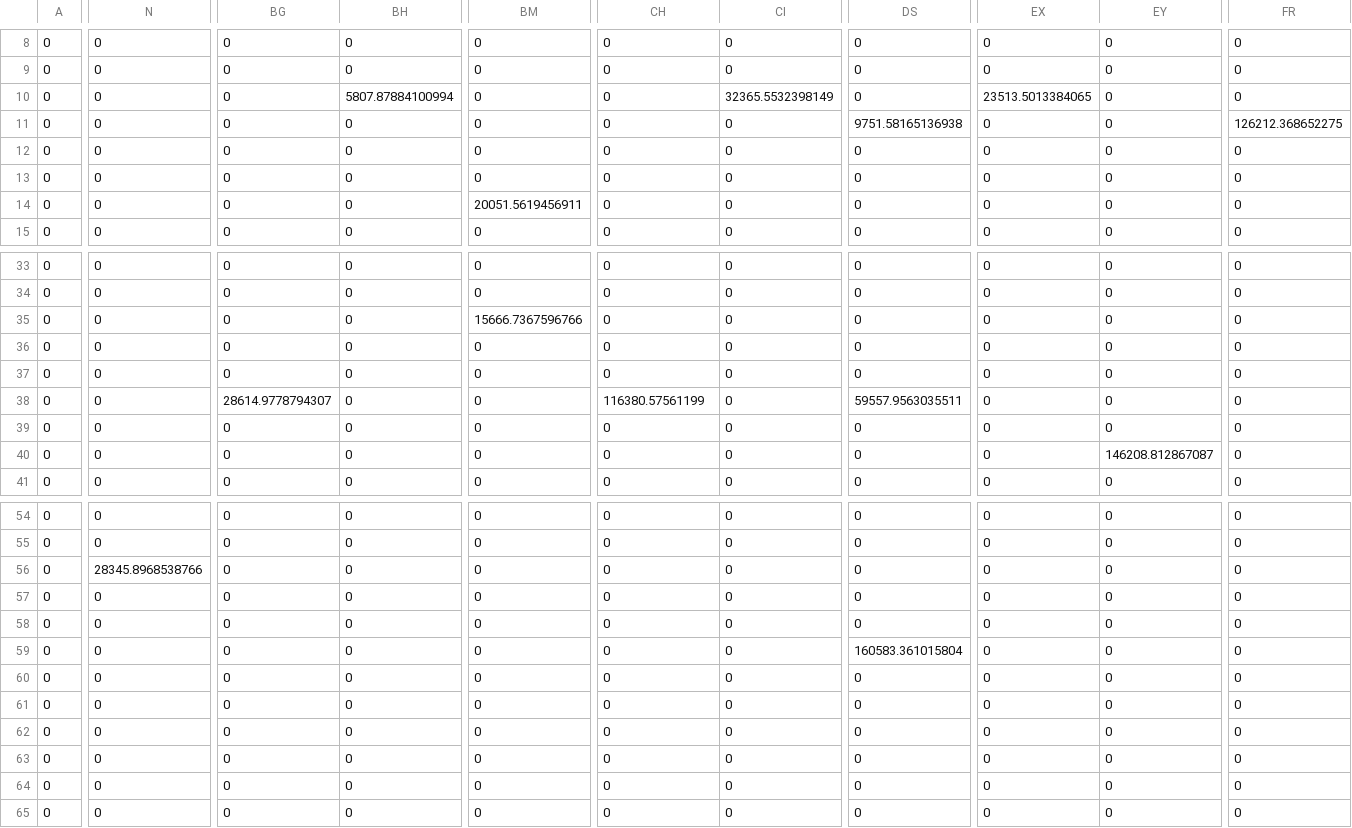
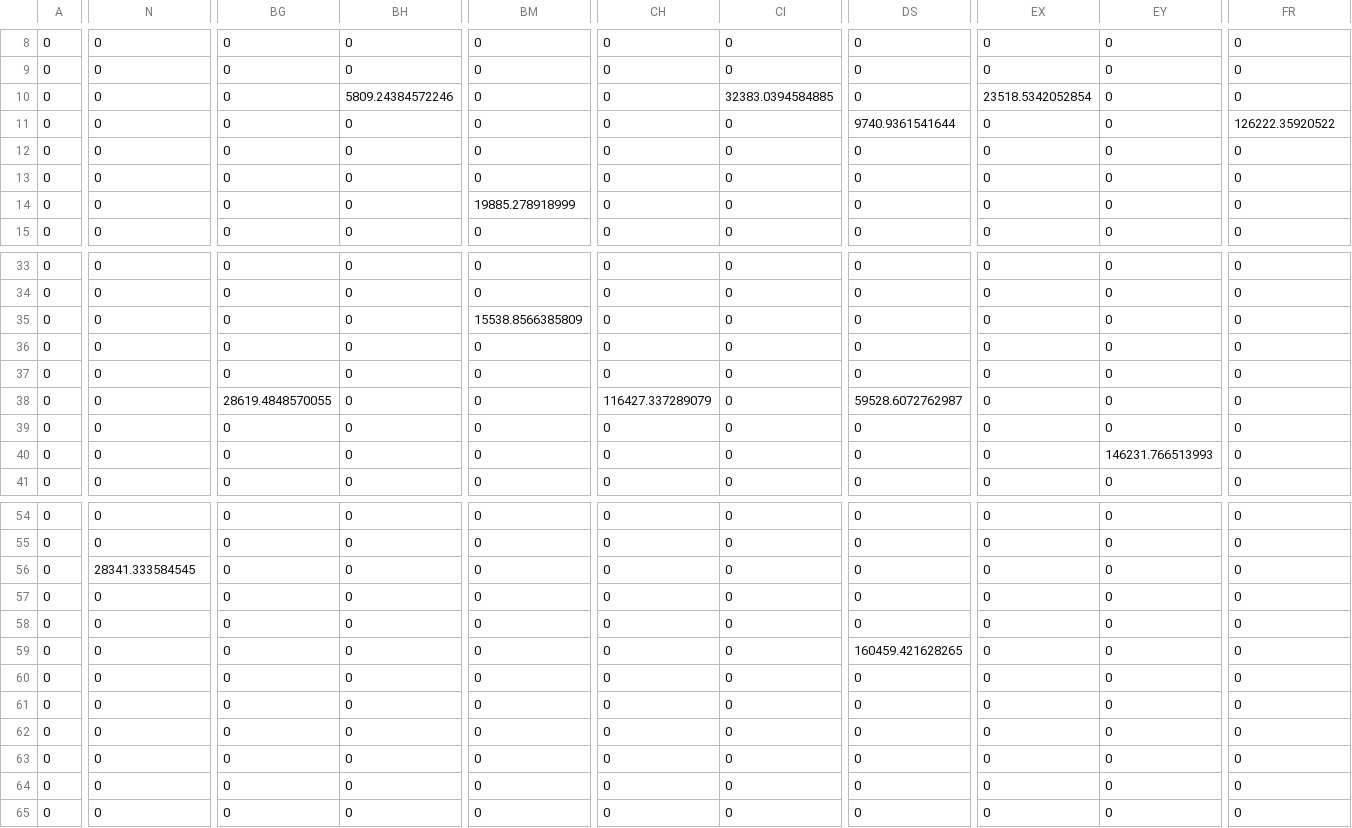
Before and after one commit to gguex/tl_study, a CSV file: results/test_mc_6789/x_btw.csv, drawn as a sheet; only a part is shown, gaps mark what is left out; the diff covers the shown part only; the diff names each change by its address in the sheet, - before the commit and + after, or states it on an @@ line.

```diff
--- a/results/test_mc_6789/x_btw.csv
+++ b/results/test_mc_6789/x_btw.csv
-BH10: 5807.87884100994
+BH10: 5809.24384572246
-CI10: 32365.5532398149
+CI10: 32383.0394584885
-EX10: 23513.5013384065
+EX10: 23518.5342052854
-DS11: 9751.58165136938
+DS11: 9740.9361541644
-FR11: 126212.368652275
+FR11: 126222.35920522
-BM14: 20051.5619456911
+BM14: 19885.278918999
-BM35: 15666.7367596766
+BM35: 15538.8566385809
-BG38: 28614.9778794307
+BG38: 28619.4848570055
-CH38: 116380.57561199
+CH38: 116427.337289079
-DS38: 59557.9563035511
+DS38: 59528.6072762987
-EY40: 146208.812867087
+EY40: 146231.766513993
-N56: 28345.8968538766
+N56: 28341.333584545
-DS59: 160583.361015804
+DS59: 160459.421628265
```
Also changed, not shown: 23 edited cells elsewhere in this file, results/test_mc_6789/line_res.csv, results/test_mc_6789/x_mat.csv, 3 other files.
